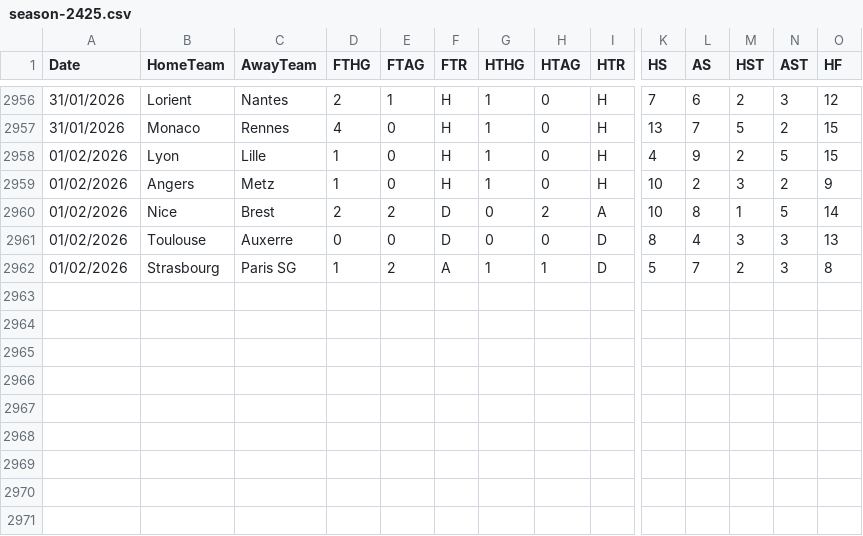
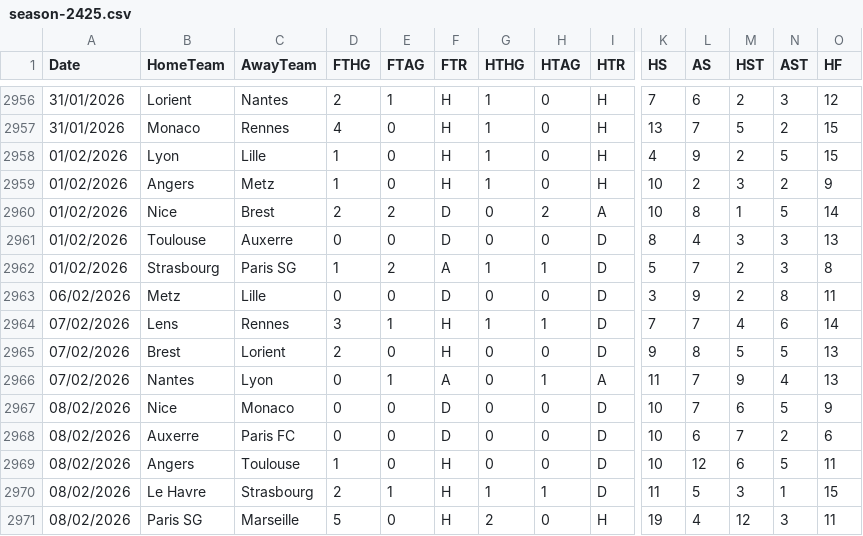
Before and after one commit to Overnightt/L1-Predi, a CSV file: data/season-2425.csv, drawn as a sheet; only a part is shown, gaps mark what is left out; rows hold the shown columns only; the diff names each change by its address in the sheet, - before the commit and + after, or states it on an @@ line.

```diff
--- a/data/season-2425.csv
+++ b/data/season-2425.csv
+row 2963: 06/02/2026 | Metz | Lille | 0 | 0 | D | 0 | 0 | D | 3 | 9 | 2 | 8 | 11
+row 2964: 07/02/2026 | Lens | Rennes | 3 | 1 | H | 1 | 1 | D | 7 | 7 | 4 | 6 | 14
+row 2965: 07/02/2026 | Brest | Lorient | 2 | 0 | H | 0 | 0 | D | 9 | 8 | 5 | 5 | 13
+row 2966: 07/02/2026 | Nantes | Lyon | 0 | 1 | A | 0 | 1 | A | 11 | 7 | 9 | 4 | 13
+row 2967: 08/02/2026 | Nice | Monaco | 0 | 0 | D | 0 | 0 | D | 10 | 7 | 6 | 5 | 9
+row 2968: 08/02/2026 | Auxerre | Paris FC | 0 | 0 | D | 0 | 0 | D | 10 | 6 | 7 | 2 | 6
+row 2969: 08/02/2026 | Angers | Toulouse | 1 | 0 | H | 0 | 0 | D | 10 | 12 | 6 | 5 | 11
+row 2970: 08/02/2026 | Le Havre | Strasbourg | 2 | 1 | H | 1 | 1 | D | 11 | 5 | 3 | 1 | 15
+row 2971: 08/02/2026 | Paris SG | Marseille | 5 | 0 | H | 2 | 0 | H | 19 | 4 | 12 | 3 | 11
```
Also changed, not shown: 4 other files.
